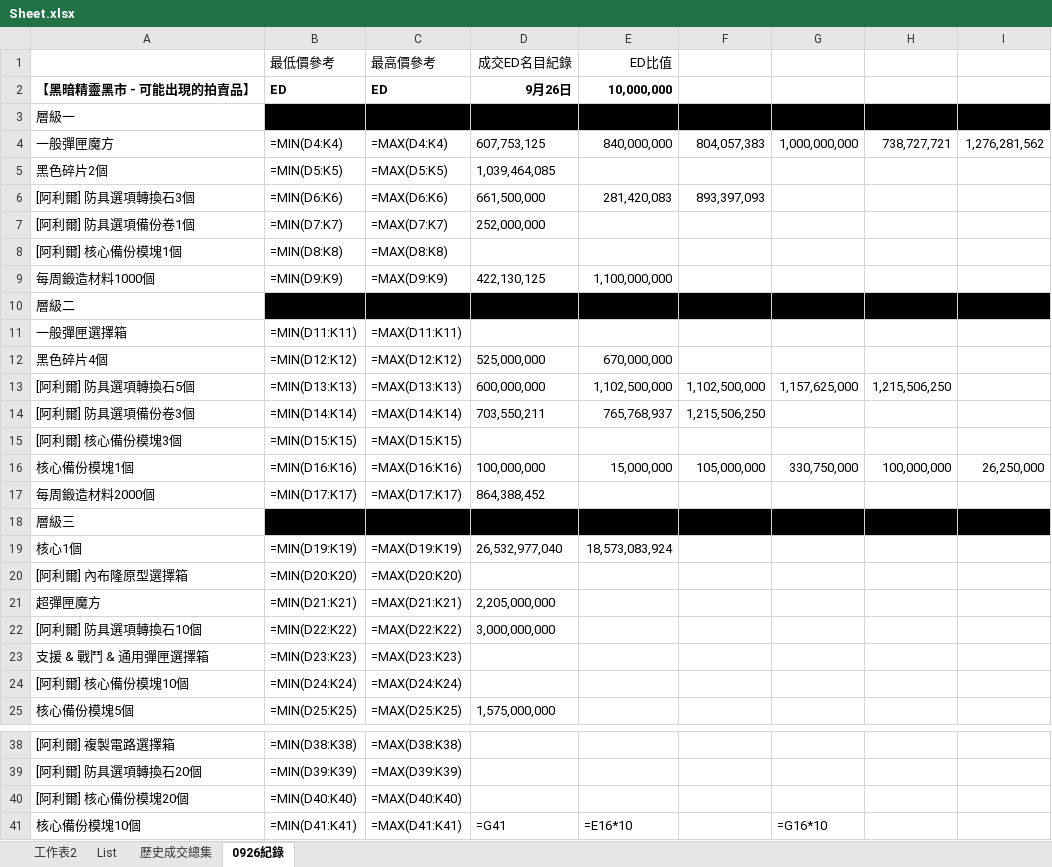
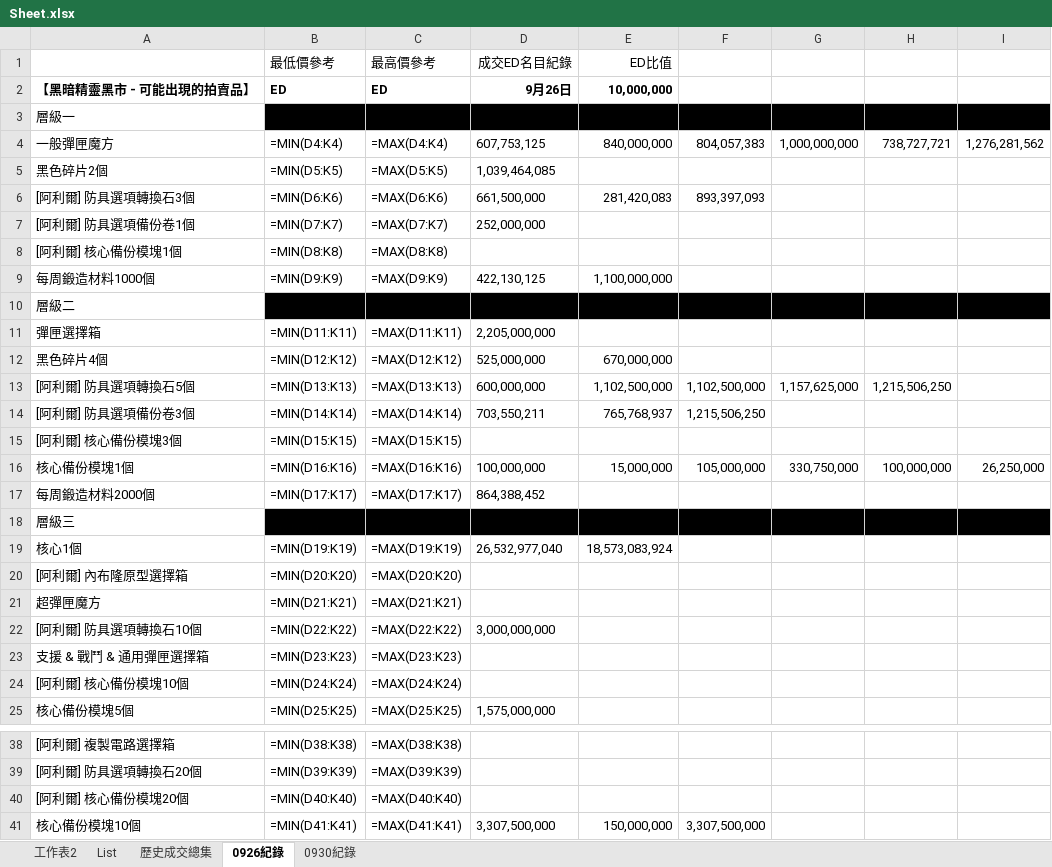
Before and after one commit to yixiwinston/ElswordTW_DarkElfMarket_Data, an Excel workbook: Sheet.xlsx, sheet 0926紀錄, drawn as a sheet; only a part is shown, gaps mark what is left out; values as stored, in another font and other column widths than the file's, no borders; formulas without a stored value are shown as written; the diff names each change by its address in the sheet, - before the commit and + after, or states it on an @@ line.

```diff
--- a/Sheet.xlsx (sheet 0926紀錄)
+++ b/Sheet.xlsx (sheet 0926紀錄)
+sheet tab: 0930紀錄
-A11: 一般彈匣選擇箱
+A11: 彈匣選擇箱
-D11 (成交ED名目紀錄): (empty)
+D11 (成交ED名目紀錄): 2,205,000,000
-D21 (成交ED名目紀錄): 2,205,000,000
+D21 (成交ED名目紀錄): (empty)
-D41 (成交ED名目紀錄): =G41
+D41 (成交ED名目紀錄): 3,307,500,000
-E41 (ED比值): =E16*10
+E41 (ED比值): 150,000,000
-F41: (empty)
+F41: 3,307,500,000
-G41: =G16*10
+G41: (empty)
```
Also changed, not shown: sheet 歷史成交總集, Sheet_ori.xlsx, 1 other file.
